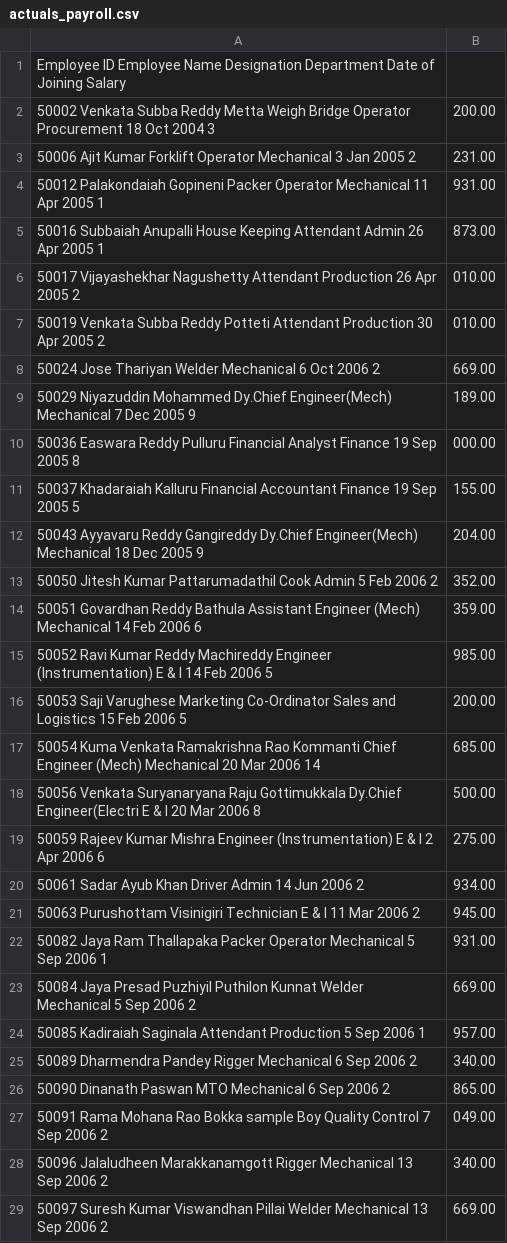
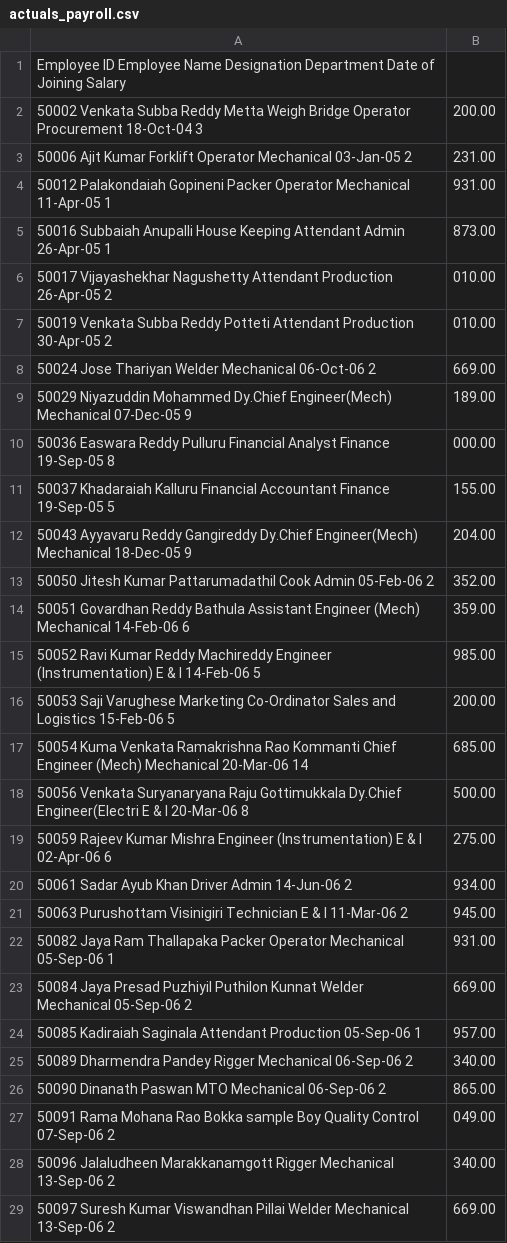
Before and after one commit to Aimastersudo/Salary-Benchmark, a CSV file: actuals_payroll.csv, drawn as a sheet; only a part is shown; the diff covers the shown part only.

Commit message:
Update actuals_payroll.csv

```diff
--- a/actuals_payroll.csv
+++ b/actuals_payroll.csv
@@ -1,29 +1,29 @@
 Employee ID	Employee Name	Designation	Department	Date of Joining	 Salary
-50002	Venkata Subba Reddy  Metta	Weigh Bridge Operator	Procurement	18 Oct 2004	 3,200.00
-50006	Ajit  Kumar	Forklift Operator	Mechanical	3 Jan 2005	 2,231.00
-50012	Palakondaiah  Gopineni	Packer Operator	Mechanical	11 Apr 2005	 1,931.00
-50016	Subbaiah  Anupalli	House Keeping Attendant	Admin	26 Apr 2005	 1,873.00
-50017	Vijayashekhar  Nagushetty	Attendant	Production	26 Apr 2005	 2,010.00
-50019	Venkata Subba Reddy  Potteti	Attendant	Production	30 Apr 2005	 2,010.00
-50024	Jose  Thariyan	Welder	Mechanical	6 Oct 2006	 2,669.00
-50029	Niyazuddin  Mohammed	Dy.Chief Engineer(Mech)	Mechanical	7 Dec 2005	 9,189.00
-50036	Easwara Reddy  Pulluru	Financial Analyst	Finance	19 Sep 2005	 8,000.00
-50037	Khadaraiah  Kalluru	Financial Accountant	Finance	19 Sep 2005	 5,155.00
-50043	Ayyavaru Reddy  Gangireddy	Dy.Chief Engineer(Mech)	Mechanical	18 Dec 2005	 9,204.00
-50050	Jitesh Kumar  Pattarumadathil	Cook	Admin	5 Feb 2006	 2,352.00
-50051	Govardhan Reddy  Bathula	Assistant Engineer (Mech)	Mechanical	14 Feb 2006	 6,359.00
-50052	Ravi Kumar Reddy  Machireddy	Engineer (Instrumentation)	E & I	14 Feb 2006	 5,985.00
-50053	Saji  Varughese	Marketing Co-Ordinator	Sales and Logistics	15 Feb 2006	 5,200.00
-50054	Kuma  Venkata Ramakrishna Rao Kommanti	Chief Engineer (Mech)	Mechanical	20 Mar 2006	 14,685.00
-50056	Venkata Suryanaryana Raju  Gottimukkala	Dy.Chief Engineer(Electri	E & I	20 Mar 2006	 8,500.00
-50059	Rajeev Kumar  Mishra	Engineer (Instrumentation)	E & I	2 Apr 2006	 6,275.00
-50061	Sadar Ayub  Khan	Driver	Admin	14 Jun 2006	 2,934.00
-50063	Purushottam  Visinigiri	Technician	E & I	11 Mar 2006	 2,945.00
-50082	Jaya Ram  Thallapaka	Packer Operator	Mechanical	5 Sep 2006	 1,931.00
-50084	Jaya Presad  Puzhiyil Puthilon Kunnat	Welder	Mechanical	5 Sep 2006	 2,669.00
-50085	Kadiraiah  Saginala	Attendant	Production	5 Sep 2006	 1,957.00
-50089	Dharmendra  Pandey	Rigger	Mechanical	6 Sep 2006	 2,340.00
-50090	Dinanath  Paswan	MTO	Mechanical	6 Sep 2006	 2,865.00
-50091	Rama Mohana Rao  Bokka	sample Boy	Quality Control	7 Sep 2006	 2,049.00
-50096	Jalaludheen  Marakkanamgott	Rigger	Mechanical	13 Sep 2006	 2,340.00
-50097	Suresh Kumar  Viswandhan Pillai	Welder	Mechanical	13 Sep 2006	 2,669.00
+50002	Venkata Subba Reddy  Metta	Weigh Bridge Operator	Procurement	18-Oct-04	3,200.00
+50006	Ajit  Kumar	Forklift Operator	Mechanical	03-Jan-05	2,231.00
+50012	Palakondaiah  Gopineni	Packer Operator	Mechanical	11-Apr-05	1,931.00
+50016	Subbaiah  Anupalli	House Keeping Attendant	Admin	26-Apr-05	1,873.00
+50017	Vijayashekhar  Nagushetty	Attendant	Production	26-Apr-05	2,010.00
+50019	Venkata Subba Reddy  Potteti	Attendant	Production	30-Apr-05	2,010.00
+50024	Jose  Thariyan	Welder	Mechanical	06-Oct-06	2,669.00
+50029	Niyazuddin  Mohammed	Dy.Chief Engineer(Mech)	Mechanical	07-Dec-05	9,189.00
+50036	Easwara Reddy  Pulluru	Financial Analyst	Finance	19-Sep-05	8,000.00
+50037	Khadaraiah  Kalluru	Financial Accountant	Finance	19-Sep-05	5,155.00
+50043	Ayyavaru Reddy  Gangireddy	Dy.Chief Engineer(Mech)	Mechanical	18-Dec-05	9,204.00
+50050	Jitesh Kumar  Pattarumadathil	Cook	Admin	05-Feb-06	2,352.00
+50051	Govardhan Reddy  Bathula	Assistant Engineer (Mech)	Mechanical	14-Feb-06	6,359.00
+50052	Ravi Kumar Reddy  Machireddy	Engineer (Instrumentation)	E & I	14-Feb-06	5,985.00
+50053	Saji  Varughese	Marketing Co-Ordinator	Sales and Logistics	15-Feb-06	5,200.00
+50054	Kuma  Venkata Ramakrishna Rao Kommanti	Chief Engineer (Mech)	Mechanical	20-Mar-06	14,685.00
+50056	Venkata Suryanaryana Raju  Gottimukkala	Dy.Chief Engineer(Electri	E & I	20-Mar-06	8,500.00
+50059	Rajeev Kumar  Mishra	Engineer (Instrumentation)	E & I	02-Apr-06	6,275.00
+50061	Sadar Ayub  Khan	Driver	Admin	14-Jun-06	2,934.00
+50063	Purushottam  Visinigiri	Technician	E & I	11-Mar-06	2,945.00
+50082	Jaya Ram  Thallapaka	Packer Operator	Mechanical	05-Sep-06	1,931.00
+50084	Jaya Presad  Puzhiyil Puthilon Kunnat	Welder	Mechanical	05-Sep-06	2,669.00
+50085	Kadiraiah  Saginala	Attendant	Production	05-Sep-06	1,957.00
+50089	Dharmendra  Pandey	Rigger	Mechanical	06-Sep-06	2,340.00
+50090	Dinanath  Paswan	MTO	Mechanical	06-Sep-06	2,865.00
+50091	Rama Mohana Rao  Bokka	sample Boy	Quality Control	07-Sep-06	2,049.00
+50096	Jalaludheen  Marakkanamgott	Rigger	Mechanical	13-Sep-06	2,340.00
+50097	Suresh Kumar  Viswandhan Pillai	Welder	Mechanical	13-Sep-06	2,669.00
```
Also changed, not shown: 172 edited cells elsewhere in this file.
